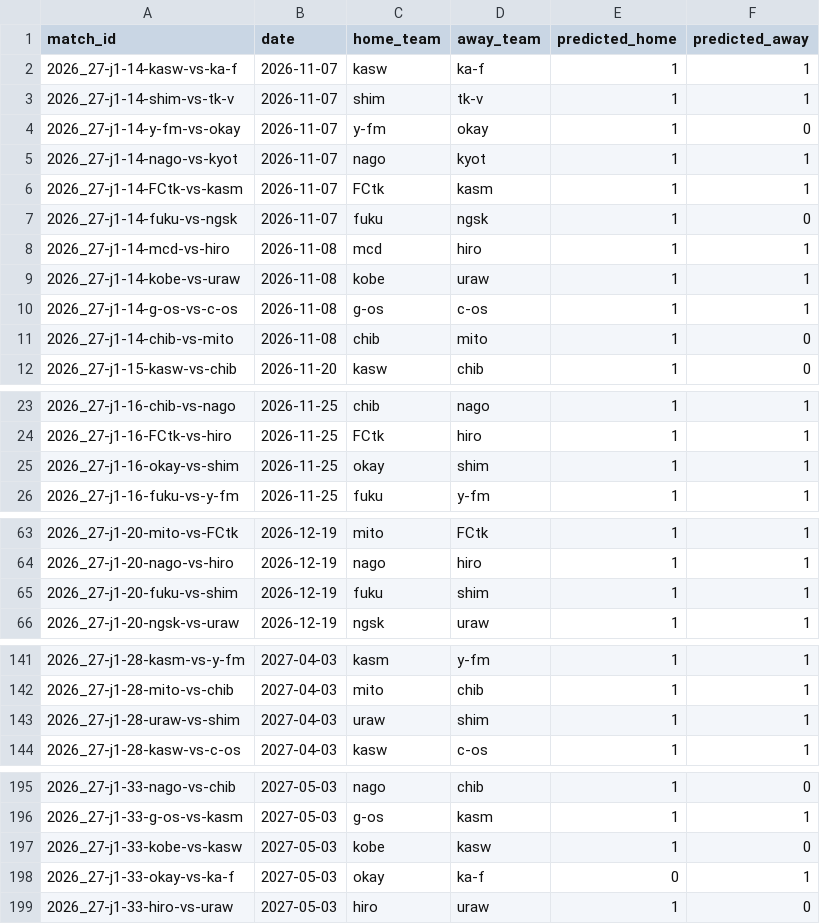
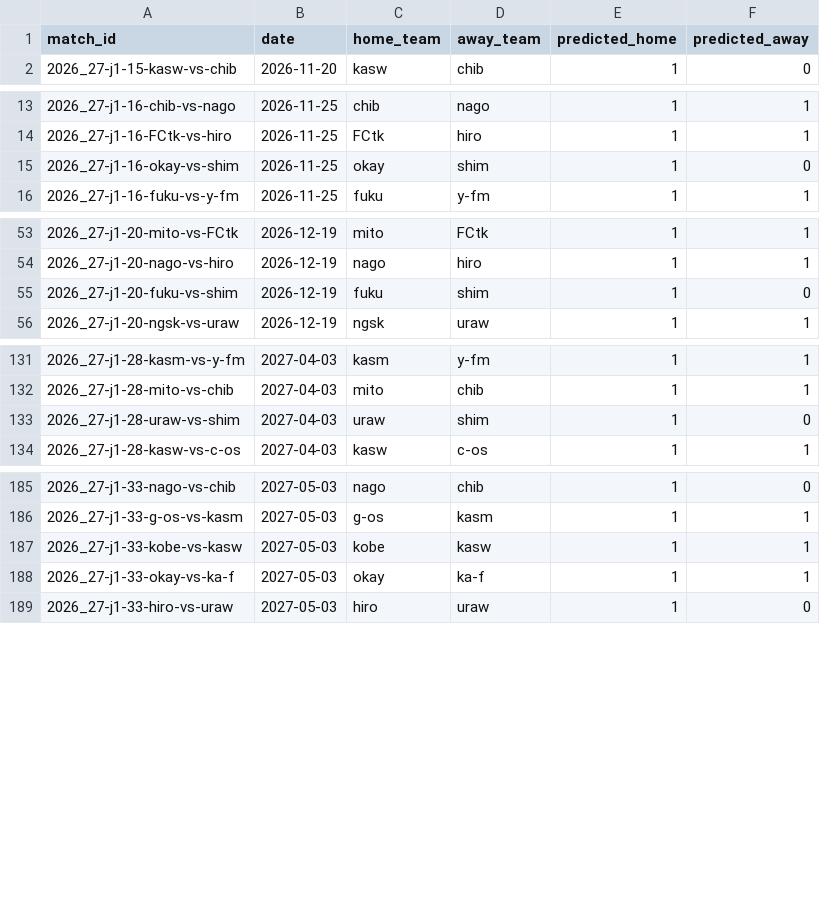
Before and after one commit to akiokuyama/J1League_score_prediction_site, a CSV file: outputs/shadow/all_unplayed_predictions.csv, drawn as a sheet; only a part is shown, gaps mark what is left out.

```diff
--- a/outputs/shadow/all_unplayed_predictions.csv
+++ b/outputs/shadow/all_unplayed_predictions.csv
@@ -1,12 +1,2 @@
 match_id,date,home_team,away_team,predicted_home,predicted_away
-2026_27-j1-14-kasw-vs-ka-f,2026-11-07,kasw,ka-f,1,1
-2026_27-j1-14-shim-vs-tk-v,2026-11-07,shim,tk-v,1,1
-2026_27-j1-14-y-fm-vs-okay,2026-11-07,y-fm,okay,1,0
-2026_27-j1-14-nago-vs-kyot,2026-11-07,nago,kyot,1,1
-2026_27-j1-14-FCtk-vs-kasm,2026-11-07,FCtk,kasm,1,1
-2026_27-j1-14-fuku-vs-ngsk,2026-11-07,fuku,ngsk,1,0
-2026_27-j1-14-mcd-vs-hiro,2026-11-08,mcd,hiro,1,1
-2026_27-j1-14-kobe-vs-uraw,2026-11-08,kobe,uraw,1,1
-2026_27-j1-14-g-os-vs-c-os,2026-11-08,g-os,c-os,1,1
-2026_27-j1-14-chib-vs-mito,2026-11-08,chib,mito,1,0
 2026_27-j1-15-kasw-vs-chib,2026-11-20,kasw,chib,1,0
@@ -24,3 +14,3 @@ match_id,date,home_team,away_team,predicted_home,predicted_away
 2026_27-j1-16-FCtk-vs-hiro,2026-11-25,FCtk,hiro,1,1
-2026_27-j1-16-okay-vs-shim,2026-11-25,okay,shim,1,1
+2026_27-j1-16-okay-vs-shim,2026-11-25,okay,shim,1,0
 2026_27-j1-16-fuku-vs-y-fm,2026-11-25,fuku,y-fm,1,1
@@ -64,3 +54,3 @@ match_id,date,home_team,away_team,predicted_home,predicted_away
 2026_27-j1-20-nago-vs-hiro,2026-12-19,nago,hiro,1,1
-2026_27-j1-20-fuku-vs-shim,2026-12-19,fuku,shim,1,1
+2026_27-j1-20-fuku-vs-shim,2026-12-19,fuku,shim,1,0
 2026_27-j1-20-ngsk-vs-uraw,2026-12-19,ngsk,uraw,1,1
@@ -142,3 +132,3 @@ match_id,date,home_team,away_team,predicted_home,predicted_away
 2026_27-j1-28-mito-vs-chib,2027-04-03,mito,chib,1,1
-2026_27-j1-28-uraw-vs-shim,2027-04-03,uraw,shim,1,1
+2026_27-j1-28-uraw-vs-shim,2027-04-03,uraw,shim,1,0
 2026_27-j1-28-kasw-vs-c-os,2027-04-03,kasw,c-os,1,1
@@ -196,4 +186,4 @@ match_id,date,home_team,away_team,predicted_home,predicted_away
 2026_27-j1-33-g-os-vs-kasm,2027-05-03,g-os,kasm,1,1
-2026_27-j1-33-kobe-vs-kasw,2027-05-03,kobe,kasw,1,0
-2026_27-j1-33-okay-vs-ka-f,2027-05-03,okay,ka-f,0,1
+2026_27-j1-33-kobe-vs-kasw,2027-05-03,kobe,kasw,1,1
+2026_27-j1-33-okay-vs-ka-f,2027-05-03,okay,ka-f,1,1
 2026_27-j1-33-hiro-vs-uraw,2027-05-03,hiro,uraw,1,0
```
Also changed, not shown: Data/features/match_features_2026_27_j1.csv, Data/processed/player_stats_2026_27_j1_clean.csv, 33 other files.
